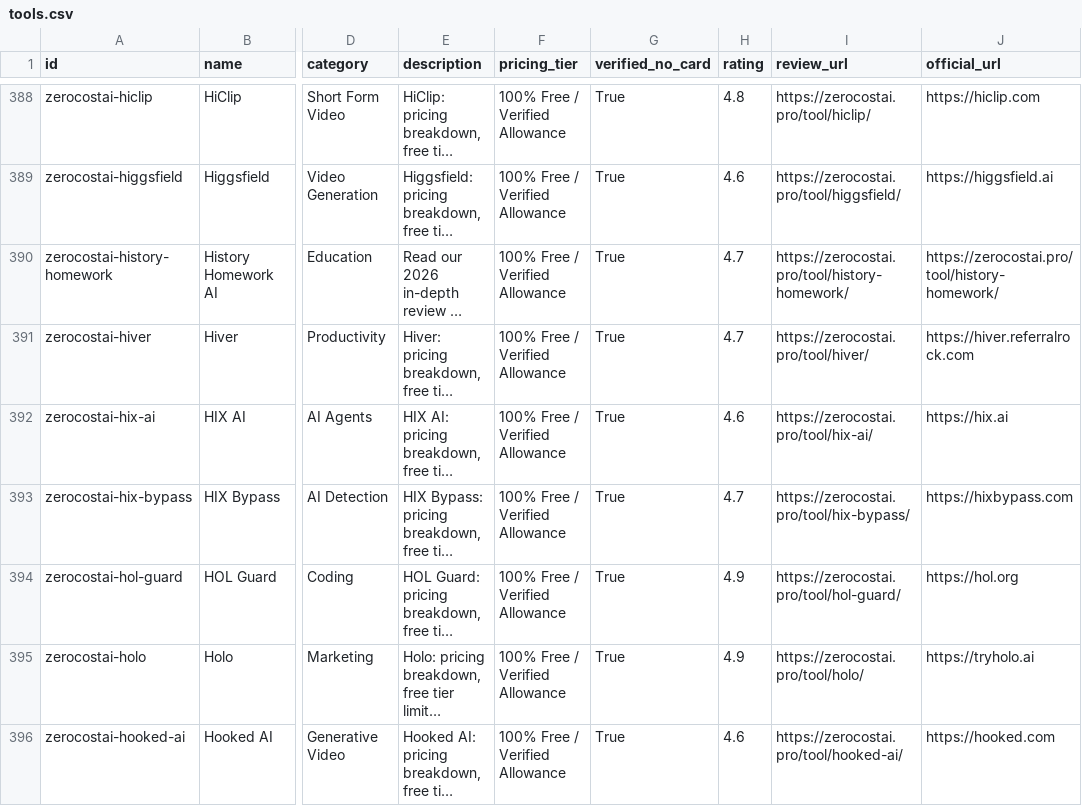
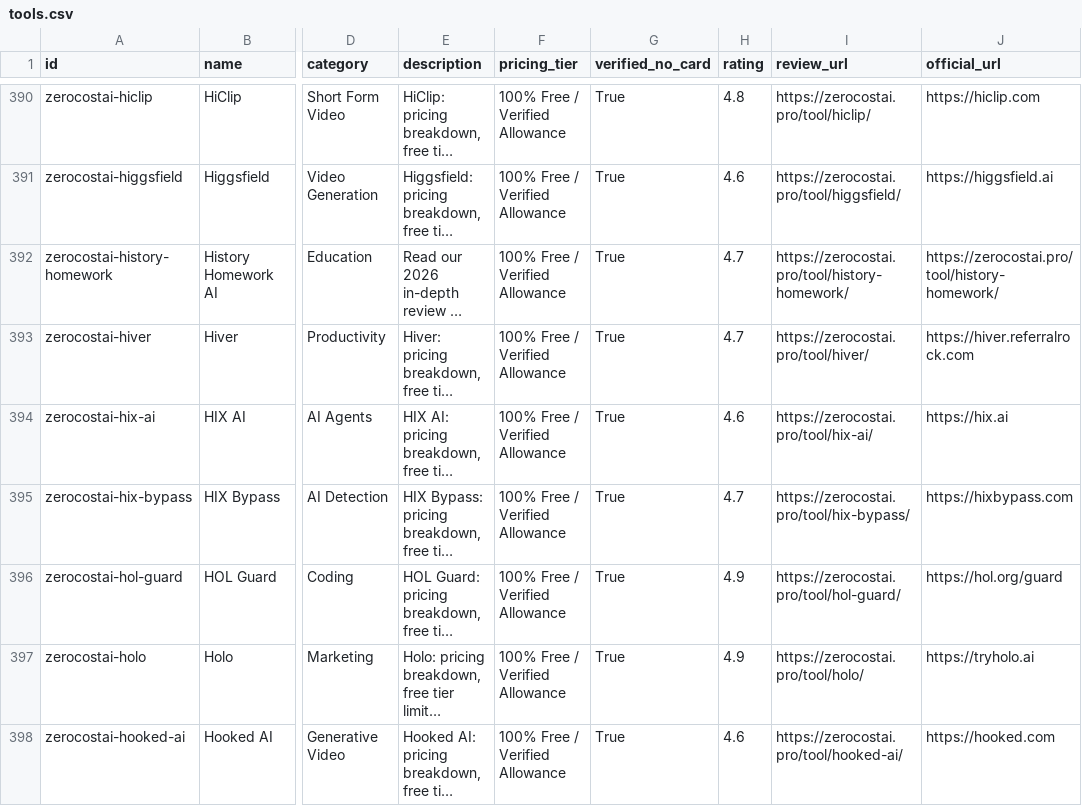
Before and after one commit to zerocostaipro/awesome-zerocost-ai, a CSV file: tools.csv, drawn as a sheet; only a part is shown, gaps mark what is left out; long unchanged cells end in …; addresses are those after the commit; the diff covers the shown part only; the diff names each change by its address in the sheet, - before the commit and + after, or states it on an @@ line.

```diff
--- a/tools.csv
+++ b/tools.csv
-J396 (official_url): https://hol.org
+J396 (official_url): https://hol.org/guard
```
Also changed, not shown: 13 added rows and 5 edited cells elsewhere in this file, 1 other file.
